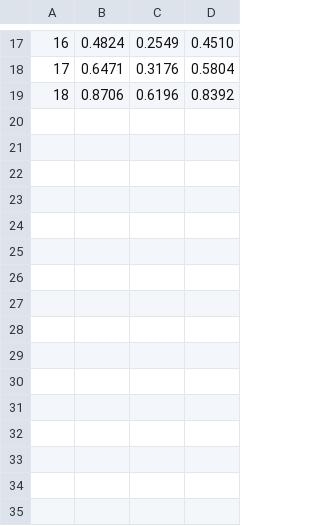
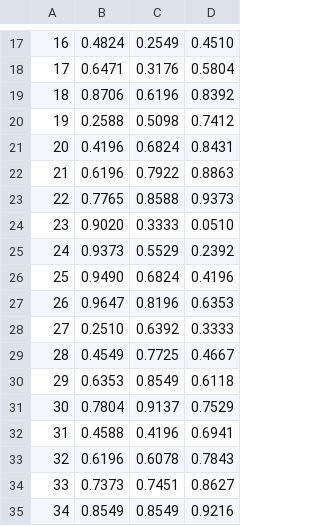
Before and after one commit to pilarOrtega/pdl1, a CSV file: dict/color_dict.csv, drawn as a sheet; only a part is shown, gaps mark what is left out.

Commit message:
updated color dict

```diff
--- a/dict/color_dict.csv
+++ b/dict/color_dict.csv
@@ -19 +19,17 @@
 18,0.8706,0.6196,0.8392
+19,0.2588,0.5098,0.7412
+20,0.4196,0.6824,0.8431
+21,0.6196,0.7922,0.8863
+22,0.7765,0.8588,0.9373
+23,0.9020,0.3333,0.0510
+24,0.9373,0.5529,0.2392
+25,0.9490,0.6824,0.4196
+26,0.9647,0.8196,0.6353
+27,0.2510,0.6392,0.3333
+28,0.4549,0.7725,0.4667
+29,0.6353,0.8549,0.6118
+30,0.7804,0.9137,0.7529
+31,0.4588,0.4196,0.6941
+32,0.6196,0.6078,0.7843
+33,0.7373,0.7451,0.8627
+34,0.8549,0.8549,0.9216
```
